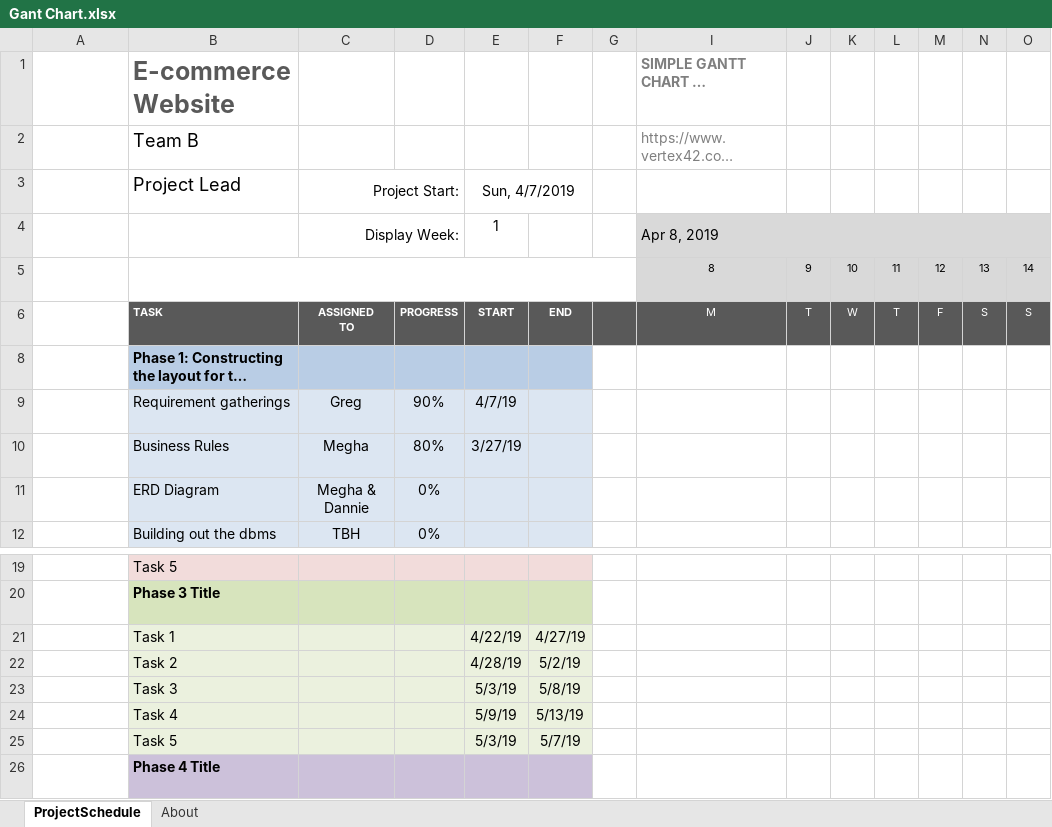
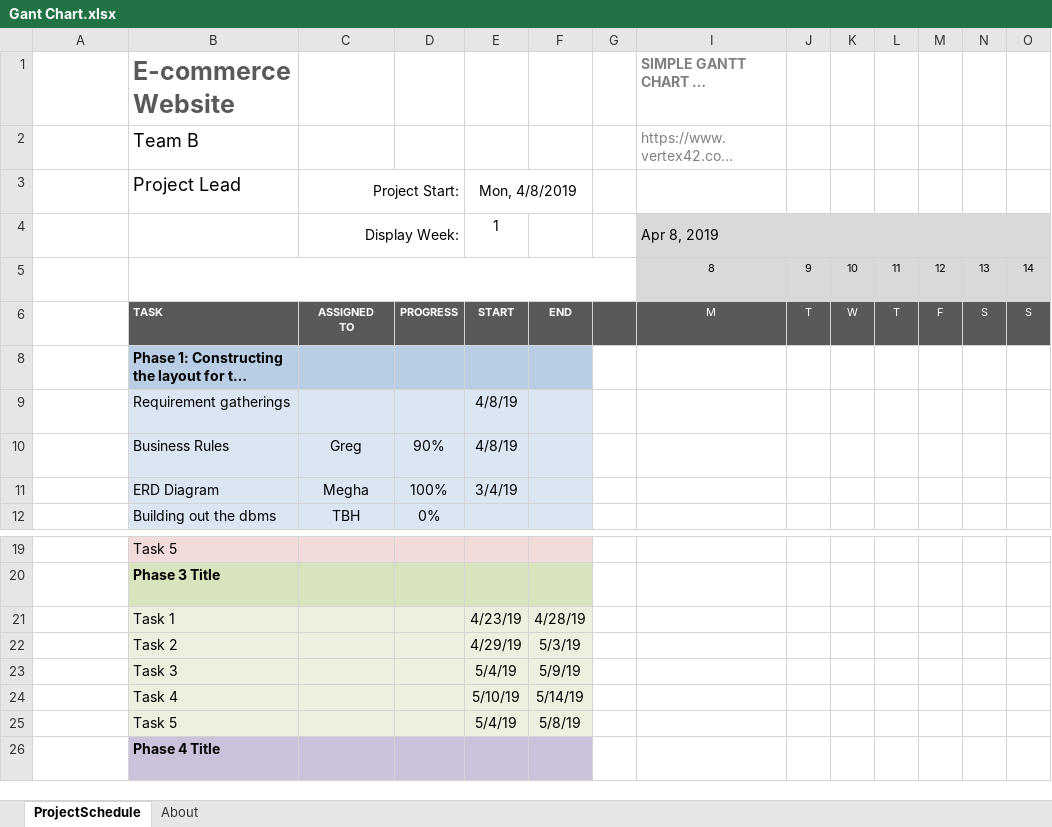
Before and after one commit to jonesgreg/E-commerce-Website, an Excel workbook: Gant Chart.xlsx, sheet ProjectSchedule, drawn as a sheet; only a part is shown, gaps mark what is left out; long unchanged cells end in …; values as stored, in another font and other column widths than the file's, no borders; conditional formats not drawn; removed rows and columns are numbered as before the commit, all else as after; rows hold the shown columns only; the diff names each change by its address in the sheet, - before the commit and + after, or states it on an @@ line.

Commit message:
updated gantt chart and read me

```diff
--- a/Gant Chart.xlsx (sheet ProjectSchedule)
+++ b/Gant Chart.xlsx (sheet ProjectSchedule)
-E3: Sun, 4/7/2019
+E3: Mon, 4/8/2019
-C9: Greg
+C9: (empty)
-D9: 90%
+D9: (empty)
-E9: 4/7/19
+E9: 4/8/19
-C10: Megha
+C10: Greg
-D10: 80%
+D10: 90%
-E10: 3/27/19
+E10: 4/8/19
-row 11:  | ERD Diagram | Megha & Dannie | 0%
+row 11:  | ERD Diagram | Megha | 100% | 3/4/19
-E21: 4/22/19
+E21: 4/23/19
-F21: 4/27/19
+F21: 4/28/19
-E22: 4/28/19
+E22: 4/29/19
-F22: 5/2/19
+F22: 5/3/19
-E23: 5/3/19
+E23: 5/4/19
-F23: 5/8/19
+F23: 5/9/19
-E24: 5/9/19
+E24: 5/10/19
-F24: 5/13/19
+F24: 5/14/19
-E25: 5/3/19
+E25: 5/4/19
-F25: 5/7/19
+F25: 5/8/19
```
Also changed, not shown: charts or pictures, 1 other file.
